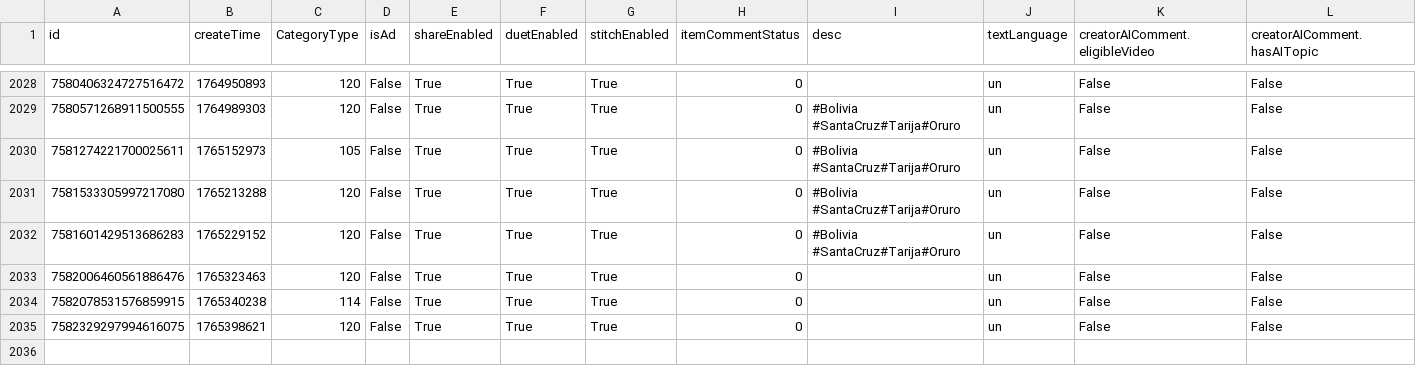
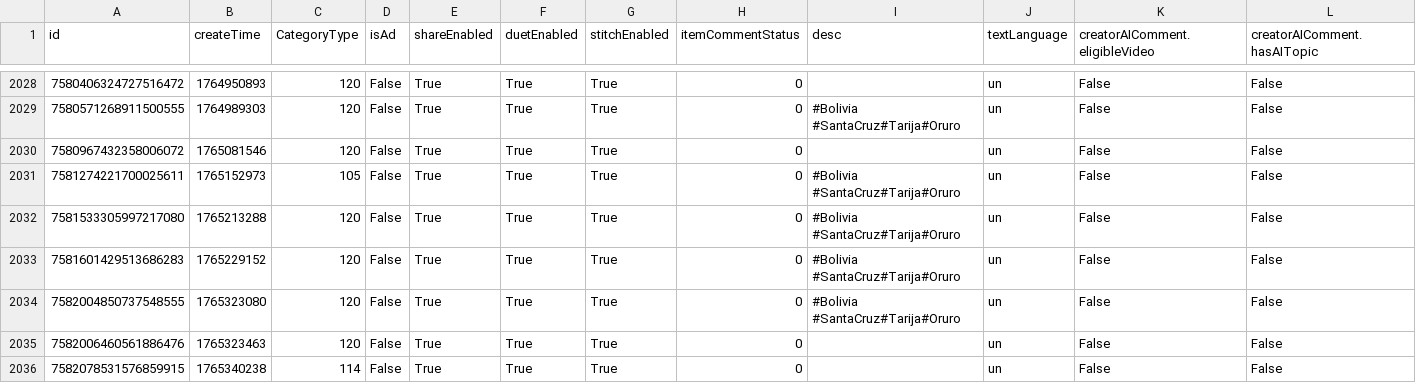
Before and after one commit to datosbolivia/bo-redes_sociales, a CSV file: tiktok/fuerzapatriotica/posts.csv, drawn as a sheet; only a part is shown, gaps mark what is left out; the shorter side is filled out with more unchanged rows; rows hold the shown columns only; the diff names each change by its address in the sheet, - before the commit and + after, or states it on an @@ line.

```diff
--- a/tiktok/fuerzapatriotica/posts.csv
+++ b/tiktok/fuerzapatriotica/posts.csv
+row 2030: 7580967432358006072 | 1765081546 | 120 | False | True | True | True | 0 |  | un | False | False
+row 2034: 7582004850737548555 | 1765323080 | 120 | False | True | True | True | 0 | #Bolivia #SantaCruz#Tarija#Oruro | un | False | False
```
Also changed, not shown: 2 other files.
